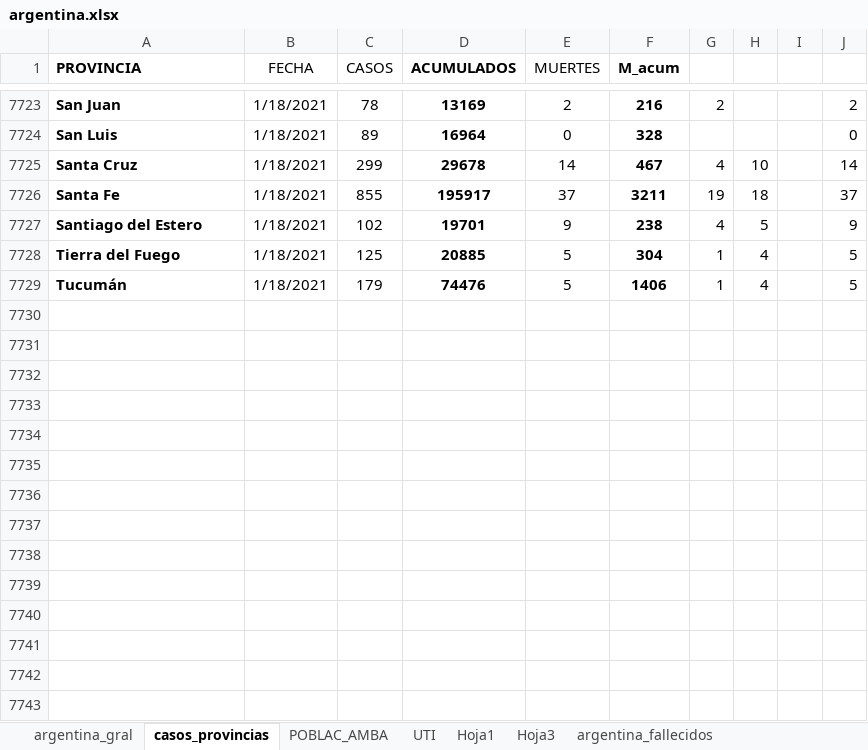
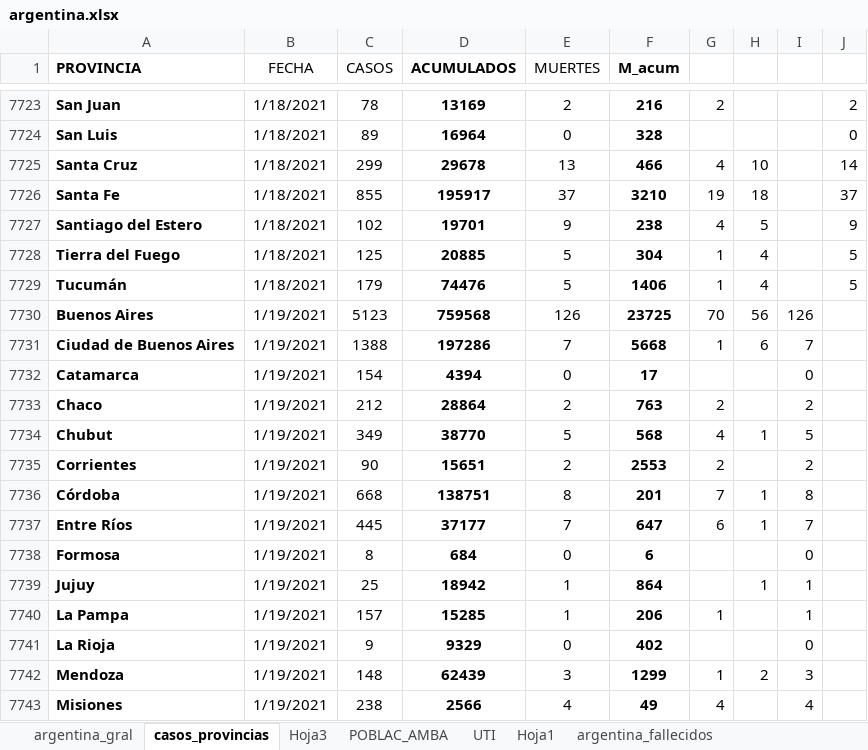
Before and after one commit to GIBD/covid, an Excel workbook: data/argentina.xlsx, sheet casos_provincias, drawn as a sheet; only a part is shown, gaps mark what is left out; values as stored, in another font and other column widths than the file's, no borders; conditional formats not drawn; the diff covers the shown part only; the diff names each change by its address in the sheet, - before the commit and + after, or states it on an @@ line.

```diff
--- a/data/argentina.xlsx (sheet casos_provincias)
+++ b/data/argentina.xlsx (sheet casos_provincias)
@@ sheet tab order changed: argentina_gral | casos_provincias | Hoja3 | POBLAC_AMBA | UTI | Hoja1 | argentina_fallecidos @@
-E7725 (MUERTES): 14
+E7725 (MUERTES): 13
-F7725 (M_acum): 467
+F7725 (M_acum): 466
-F7726 (M_acum): 3211
+F7726 (M_acum): 3210
+row 7730: Buenos Aires | 1/19/2021 | 5123 | 759568 | 126 | 23725 | 70 | 56 | 126
+row 7731: Ciudad de Buenos Aires | 1/19/2021 | 1388 | 197286 | 7 | 5668 | 1 | 6 | 7
+row 7732: Catamarca | 1/19/2021 | 154 | 4394 | 0 | 17 |  |  | 0
+row 7733: Chaco | 1/19/2021 | 212 | 28864 | 2 | 763 | 2 |  | 2
+row 7734: Chubut | 1/19/2021 | 349 | 38770 | 5 | 568 | 4 | 1 | 5
+row 7735: Corrientes | 1/19/2021 | 90 | 15651 | 2 | 2553 | 2 |  | 2
+row 7736: Córdoba | 1/19/2021 | 668 | 138751 | 8 | 201 | 7 | 1 | 8
+row 7737: Entre Ríos | 1/19/2021 | 445 | 37177 | 7 | 647 | 6 | 1 | 7
+row 7738: Formosa | 1/19/2021 | 8 | 684 | 0 | 6 |  |  | 0
+row 7739: Jujuy | 1/19/2021 | 25 | 18942 | 1 | 864 |  | 1 | 1
+row 7740: La Pampa | 1/19/2021 | 157 | 15285 | 1 | 206 | 1 |  | 1
+row 7741: La Rioja | 1/19/2021 | 9 | 9329 | 0 | 402 |  |  | 0
+row 7742: Mendoza | 1/19/2021 | 148 | 62439 | 3 | 1299 | 1 | 2 | 3
+row 7743: Misiones | 1/19/2021 | 238 | 2566 | 4 | 49 | 4 |  | 4
```
Also changed, not shown: 154 added rows and 14 edited cells elsewhere in this sheet, sheet Hoja3, sheet argentina_gral, data/entre_rios_casos.xlsx.
